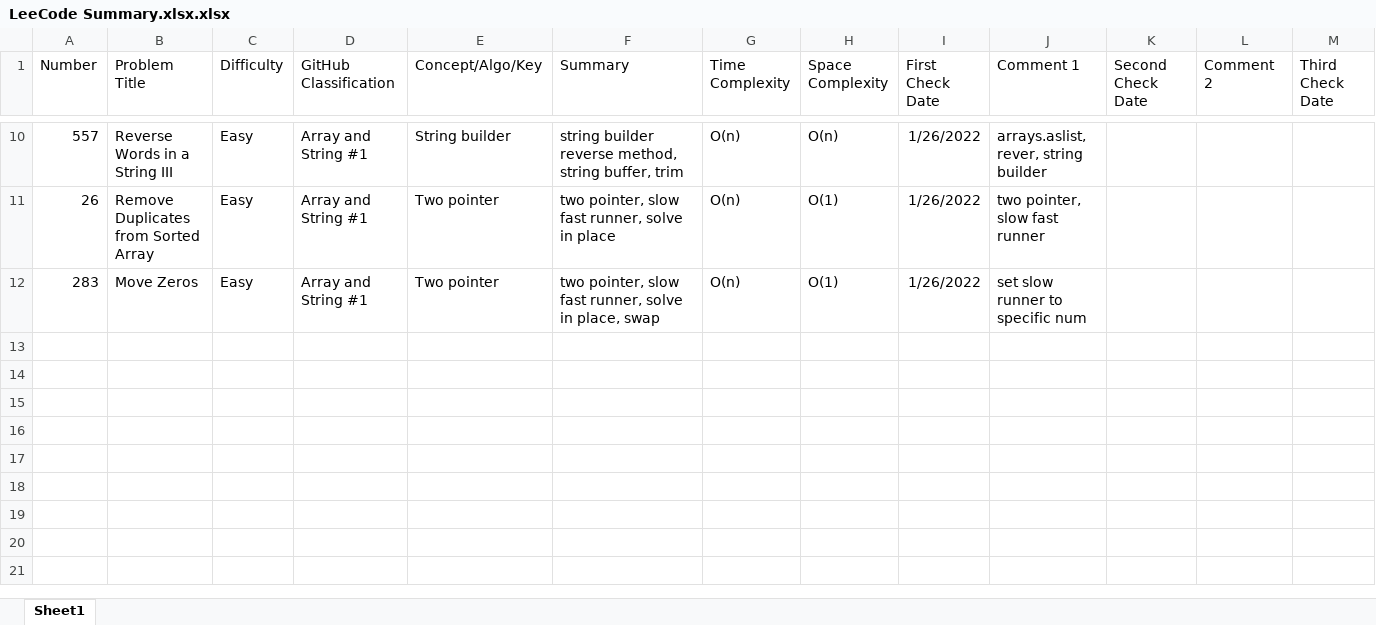
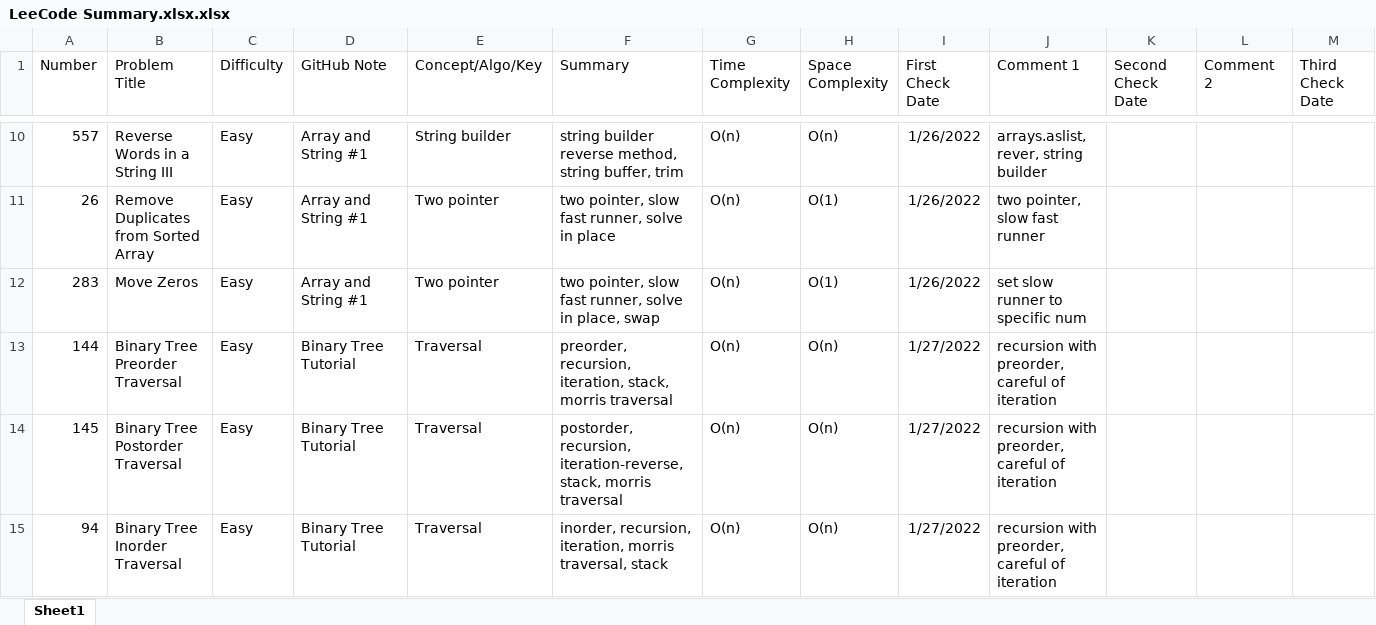
Before and after one commit to hhhwenjun/leetcode-note-java, an Excel workbook: LeeCode Summary.xlsx.xlsx, sheet Sheet1, drawn as a sheet; only a part is shown, gaps mark what is left out; values as stored, in another font and other column widths than the file's, no borders; rows hold the shown columns only; the diff names each change by its address in the sheet, - before the commit and + after, or states it on an @@ line.

```diff
--- a/LeeCode Summary.xlsx.xlsx (sheet Sheet1)
+++ b/LeeCode Summary.xlsx.xlsx (sheet Sheet1)
-D1: GitHub Classification
+D1: GitHub Note
+row 13: 144 | Binary Tree Preorder Traversal | Easy | Binary Tree Tutorial | Traversal | preorder, recursion, iteration, stack, morris traversal | O(n) | O(n) | 1/27/2022 | recursion with preorder, careful of iteration
+row 14: 145 | Binary Tree Postorder Traversal | Easy | Binary Tree Tutorial | Traversal | postorder, recursion, iteration-reverse, stack, morris traversal | O(n) | O(n) | 1/27/2022 | recursion with preorder, careful of iteration
+row 15: 94 | Binary Tree Inorder Traversal | Easy | Binary Tree Tutorial | Traversal | inorder, recursion, iteration, morris traversal, stack | O(n) | O(n) | 1/27/2022 | recursion with preorder, careful of iteration
```
Also changed, not shown: 1 other file.
